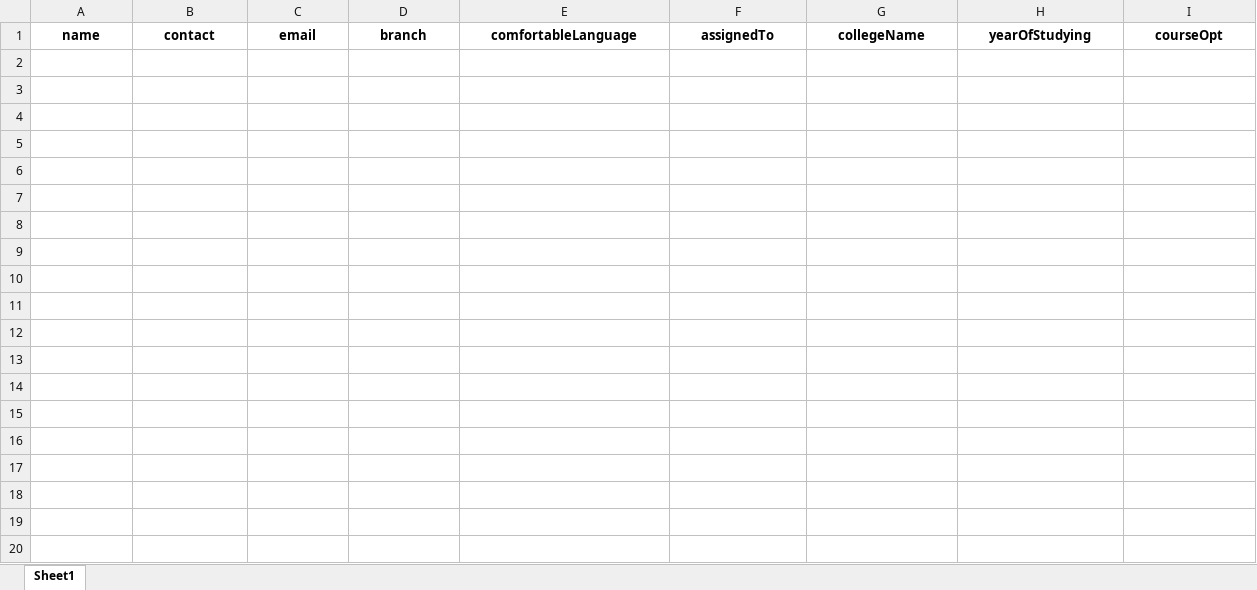
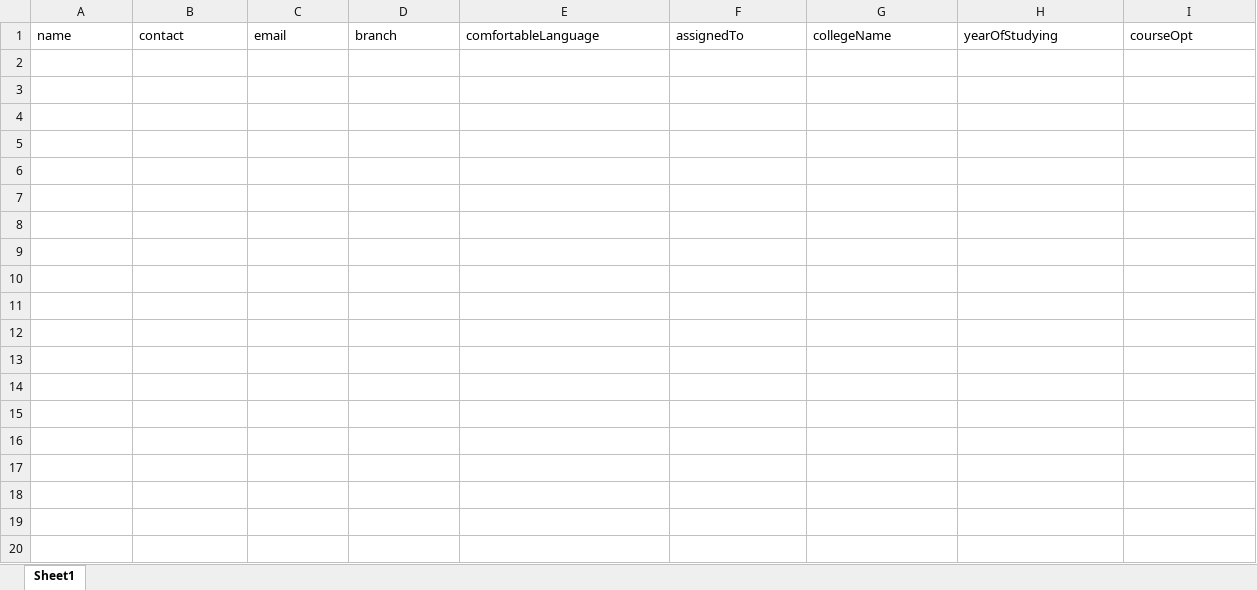
Before and after one commit to QubicGen11/QEMS-Frontend, an Excel workbook: public/CMC_import_Template_v1.xlsx, sheet Sheet1, drawn as a sheet; only a part is shown; values as stored, in another font and other column widths than the file's, no borders; rows hold the shown columns only; the diff covers the shown part only; the diff names each change by its address in the sheet, - before the commit and + after, or states it on an @@ line.

Commit message:
Added some fixed

```diff
--- a/public/CMC_import_Template_v1.xlsx (sheet Sheet1)
+++ b/public/CMC_import_Template_v1.xlsx (sheet Sheet1)
@@ A1:I1 bold: on → off, alignment: center → left @@
+row 2: (empty)
+row 3: (empty)
+row 4: (empty)
+row 5: (empty)
+row 6: (empty)
+row 7: (empty)
+row 8: (empty)
+row 9: (empty)
+row 10: (empty)
+row 11: (empty)
+row 12: (empty)
+row 13: (empty)
+row 14: (empty)
+row 15: (empty)
+row 16: (empty)
+row 17: (empty)
+row 18: (empty)
+row 19: (empty)
+row 20: (empty)
```
Also changed, not shown: 947 added rows and cell formats elsewhere in this sheet.
